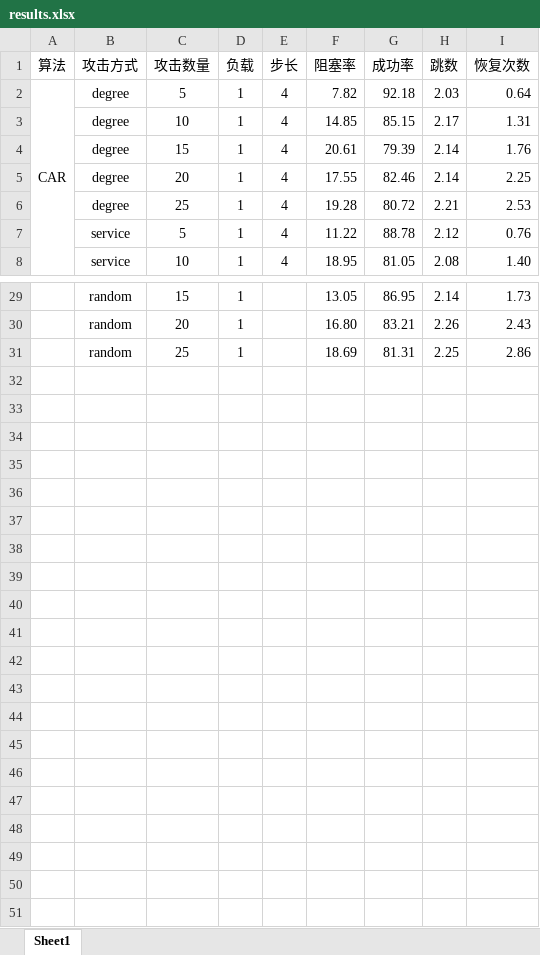
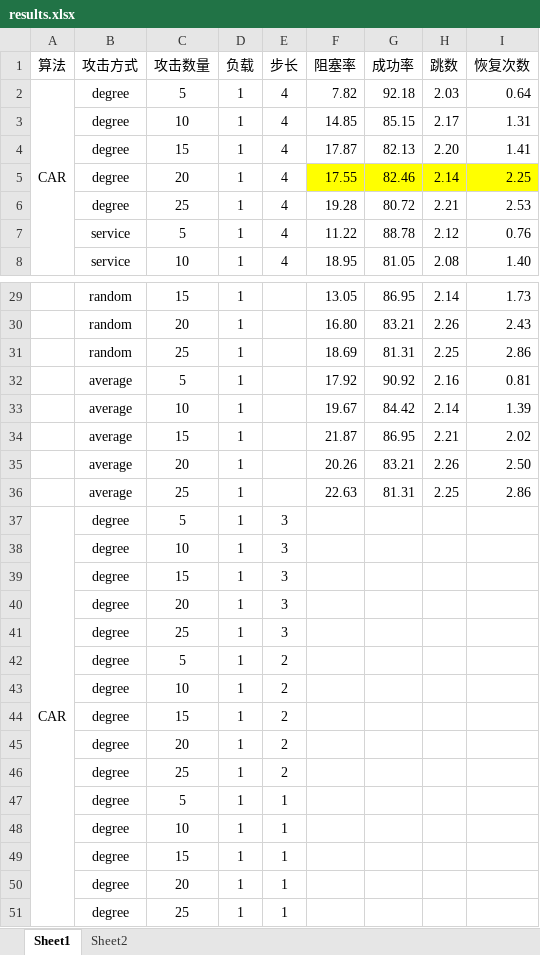
Before and after one commit to lth6696/20231120-SecureOpticalNetworkSimulator, an Excel workbook: results.xlsx, sheet Sheet1, drawn as a sheet; only a part is shown, gaps mark what is left out; values as stored, in another font and other column widths than the file's, no borders; the diff names each change by its address in the sheet, - before the commit and + after, or states it on an @@ line.

```diff
--- a/results.xlsx (sheet Sheet1)
+++ b/results.xlsx (sheet Sheet1)
+sheet tab: Sheet2
-F4 (阻塞率): 20.61
+F4 (阻塞率): 17.87
-G4 (成功率): 79.39
+G4 (成功率): 82.13
-H4 (跳数): 2.14
+H4 (跳数): 2.20
-I4 (恢复次数): 1.76
+I4 (恢复次数): 1.41
-F5:I5 fill: none
+F5:I5 fill: #FFFF00
+row 32:  | average | 5 | 1 |  | 17.92 | 90.92 | 2.16 | 0.81
+row 33:  | average | 10 | 1 |  | 19.67 | 84.42 | 2.14 | 1.39
+row 34:  | average | 15 | 1 |  | 21.87 | 86.95 | 2.21 | 2.02
+row 35:  | average | 20 | 1 |  | 20.26 | 83.21 | 2.26 | 2.50
+row 36:  | average | 25 | 1 |  | 22.63 | 81.31 | 2.25 | 2.86
+row 37: CAR | degree | 5 | 1 | 3
+row 38:  | degree | 10 | 1 | 3
+row 39:  | degree | 15 | 1 | 3
+row 40:  | degree | 20 | 1 | 3
+row 41:  | degree | 25 | 1 | 3
+row 42:  | degree | 5 | 1 | 2
+row 43:  | degree | 10 | 1 | 2
+row 44:  | degree | 15 | 1 | 2
+row 45:  | degree | 20 | 1 | 2
+row 46:  | degree | 25 | 1 | 2
+row 47:  | degree | 5 | 1 | 1
+row 48:  | degree | 10 | 1 | 1
+row 49:  | degree | 15 | 1 | 1
+row 50:  | degree | 20 | 1 | 1
+row 51:  | degree | 25 | 1 | 1
```
Also changed, not shown: 4 other files.
